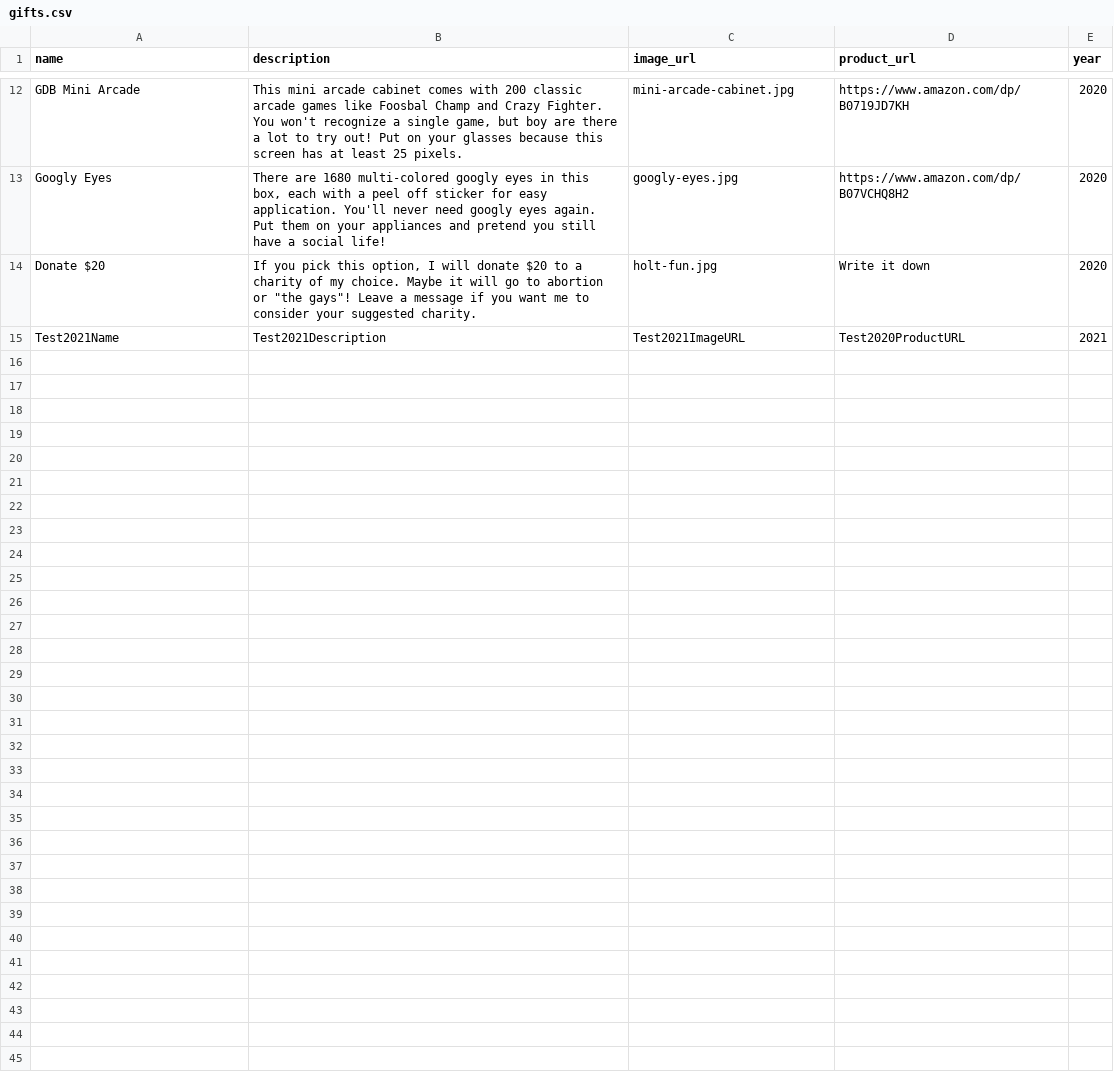
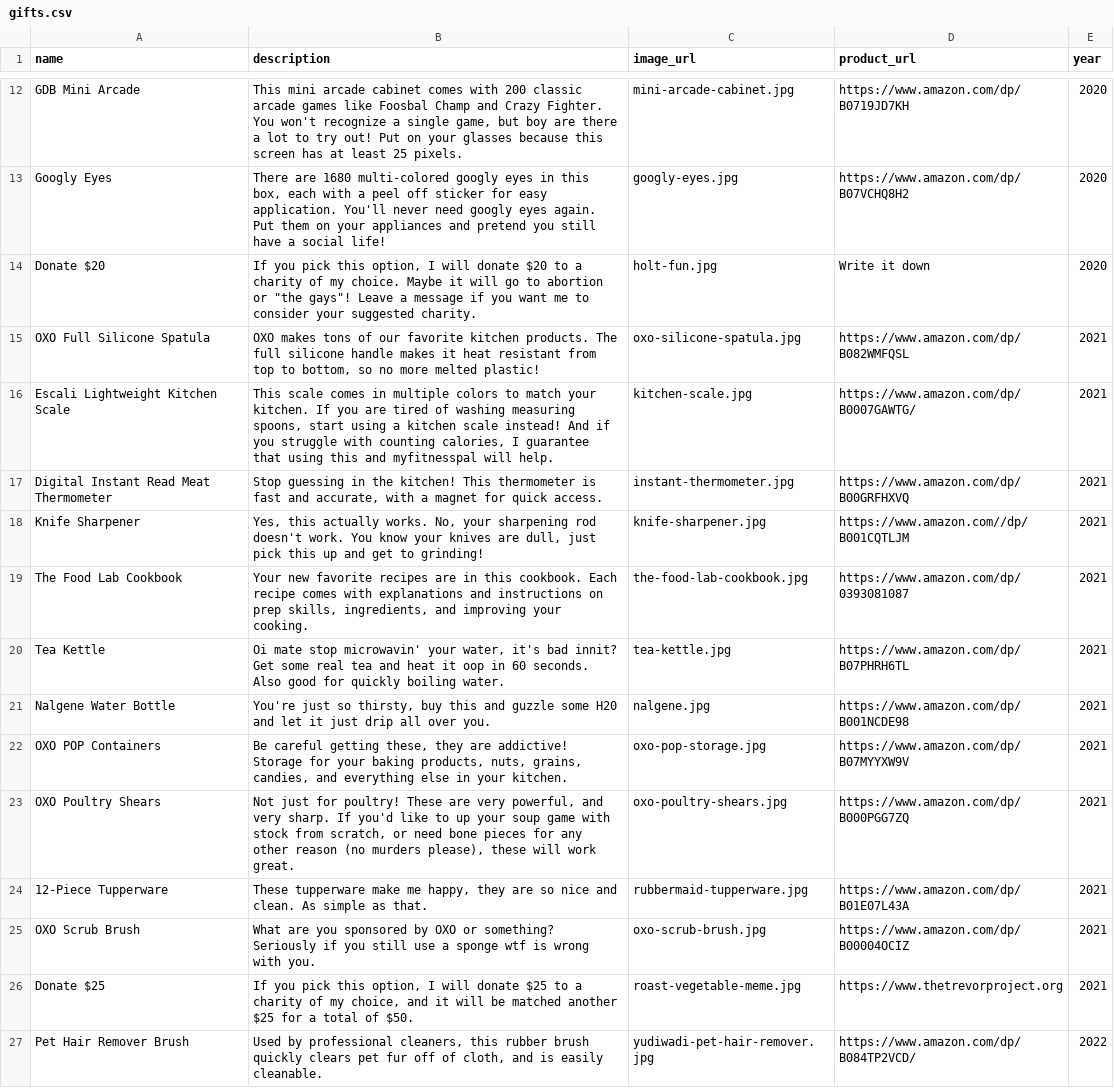
Before and after one commit to elliotgreenlee/GreenleeChristmas, a CSV file: gifts.csv, drawn as a sheet; only a part is shown, gaps mark what is left out; removed rows and columns are numbered as before the commit, all else as after; the diff names each change by its address in the sheet, - before the commit and + after, or states it on an @@ line.

```diff
--- a/gifts.csv
+++ b/gifts.csv
-row 15: Test2021Name | Test2021Description | Test2021ImageURL | Test2020ProductURL | 2021
+row 15: OXO Full Silicone Spatula | OXO makes tons of our favorite kitchen products. The full silicone handle makes it heat resistant from top to bottom, so no more melted plastic! | oxo-silicone-spatula.jpg | https://www.amazon.com/dp/B082WMFQSL | 2021
+row 16: Escali Lightweight Kitchen Scale | This scale comes in multiple colors to match your kitchen. If you are tired of washing measuring spoons, start using a kitchen scale instead! And if you struggle with counting calories, I guarantee that using this and myfitnesspal will help. | kitchen-scale.jpg | https://www.amazon.com/dp/B0007GAWTG/ | 2021
+row 17: Digital Instant Read Meat Thermometer | Stop guessing in the kitchen! This thermometer is fast and accurate, with a magnet for quick access. | instant-thermometer.jpg | https://www.amazon.com/dp/B00GRFHXVQ | 2021
+row 18: Knife Sharpener | Yes, this actually works. No, your sharpening rod doesn't work. You know your knives are dull, just pick this up and get to grinding! | knife-sharpener.jpg | https://www.amazon.com//dp/B001CQTLJM | 2021
+row 19: The Food Lab Cookbook | Your new favorite recipes are in this cookbook. Each recipe comes with explanations and instructions on prep skills, ingredients, and improving your cooking. | the-food-lab-cookbook.jpg | https://www.amazon.com/dp/0393081087 | 2021
+row 20: Tea Kettle | Oi mate stop microwavin' your water, it's bad innit? Get some real tea and heat it oop in 60 seconds. Also good for quickly boiling water. | tea-kettle.jpg | https://www.amazon.com/dp/B07PHRH6TL | 2021
+row 21: Nalgene Water Bottle | You're just so thirsty, buy this and guzzle some H20 and let it just drip all over you. | nalgene.jpg | https://www.amazon.com/dp/B001NCDE98 | 2021
+row 22: OXO POP Containers | Be careful getting these, they are addictive! Storage for your baking products, nuts, grains, candies, and everything else in your kitchen. | oxo-pop-storage.jpg | https://www.amazon.com/dp/B07MYYXW9V | 2021
+row 23: OXO Poultry Shears | Not just for poultry! These are very powerful, and very sharp. If you'd like to up your soup game with stock from scratch, or need bone pieces for any other reason (no murders please), these will work great. | oxo-poultry-shears.jpg | https://www.amazon.com/dp/B000PGG7ZQ | 2021
+row 24: 12-Piece Tupperware | These tupperware make me happy, they are so nice and clean. As simple as that. | rubbermaid-tupperware.jpg | https://www.amazon.com/dp/B01E07L43A | 2021
+row 25: OXO Scrub Brush | What are you sponsored by OXO or something? Seriously if you still use a sponge wtf is wrong with you. | oxo-scrub-brush.jpg | https://www.amazon.com/dp/B00004OCIZ | 2021
+row 26: Donate $25 | If you pick this option, I will donate $25 to a charity of my choice, and it will be matched another $25 for a total of $50. | roast-vegetable-meme.jpg | https://www.thetrevorproject.org | 2021
+row 27: Pet Hair Remover Brush | Used by professional cleaners, this rubber brush quickly clears pet fur off of cloth, and is easily cleanable. | yudiwadi-pet-hair-remover.jpg | https://www.amazon.com/dp/B084TP2VCD/ | 2022
```
Also changed, not shown: 28 other files.
